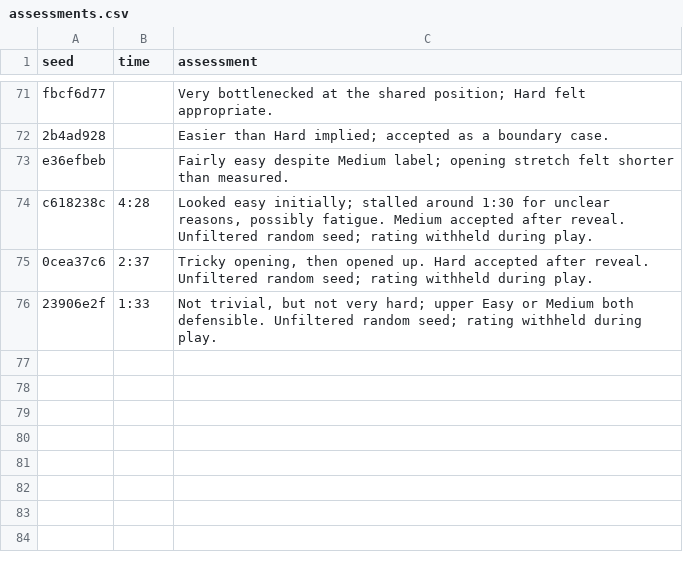
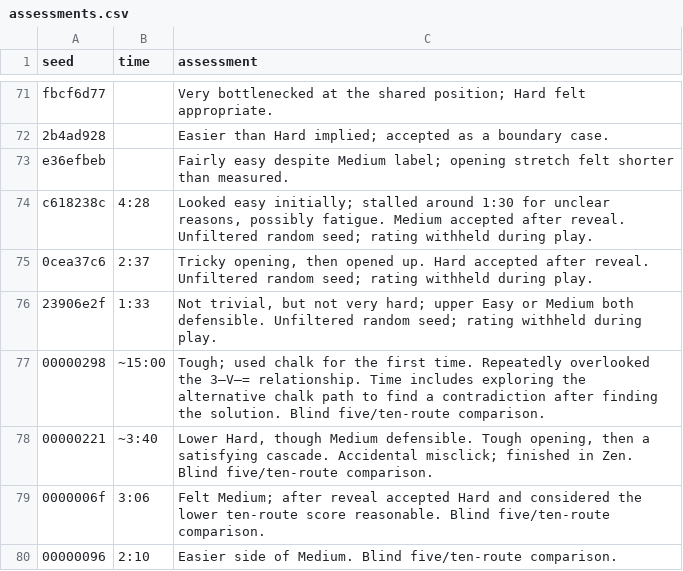
Before and after one commit to peff/logos, a CSV file: analysis/assessments.csv, drawn as a sheet; only a part is shown, gaps mark what is left out; the diff names each change by its address in the sheet, - before the commit and + after, or states it on an @@ line.

Commit message:
difficulty: average ten routes to reduce sensitivity to move order
Five routes sometimes give an unrepresentative score for a puzzle. With
the same formula and cutoffs, ten routes change 5.5% of labels on seeds
1-1000 and improve several mismatches among the manually assessed games.
The results are still mixed, but the extra sampling looks worthwhile.

Use ten routes by default. A sweep from five to fifteen routes shows
gradually diminishing returns rather than a special threshold; ten is a
reasonable compromise. Measurement takes about 14 ms instead of 7 ms on
the benchmark machine, excluding generation. Keep the 47/70 cutoffs and
record the four blind tests selected for large score changes.

Identify the new ratings as placement-composite-2 and let the Worker
accept both versions. Deploy the updated Worker before publishing the
client. Existing cached Chronicle labels are not migrated.

```diff
--- a/analysis/assessments.csv
+++ b/analysis/assessments.csv
+row 77: 00000298 | ~15:00 | Tough; used chalk for the first time. Repeatedly overlooked the 3–V–= relationship. Time includes exploring the alternative chalk path to find a contradiction after finding the solution. Blind five/ten-route comparison.
+row 78: 00000221 | ~3:40 | Lower Hard, though Medium defensible. Tough opening, then a satisfying cascade. Accidental misclick; finished in Zen. Blind five/ten-route comparison.
+row 79: 0000006f | 3:06 | Felt Medium; after reveal accepted Hard and considered the lower ten-route score reasonable. Blind five/ten-route comparison.
+row 80: 00000096 | 2:10 | Easier side of Medium. Blind five/ten-route comparison.
```
Also changed, not shown: 8 other files.
